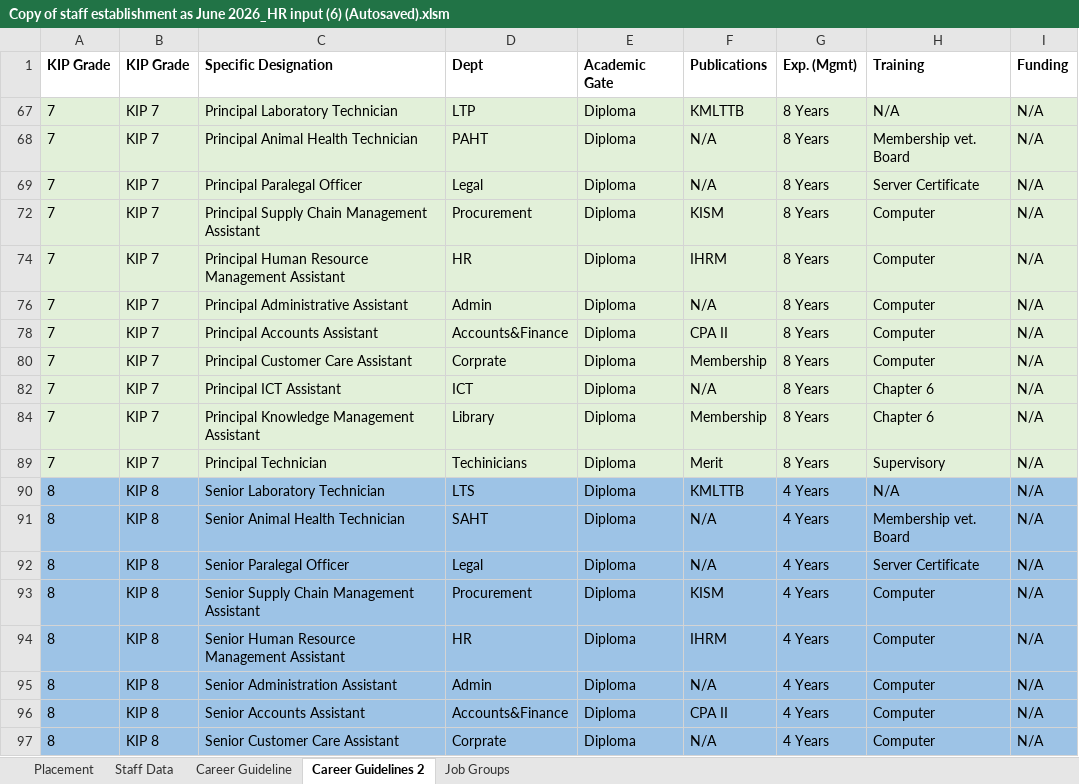
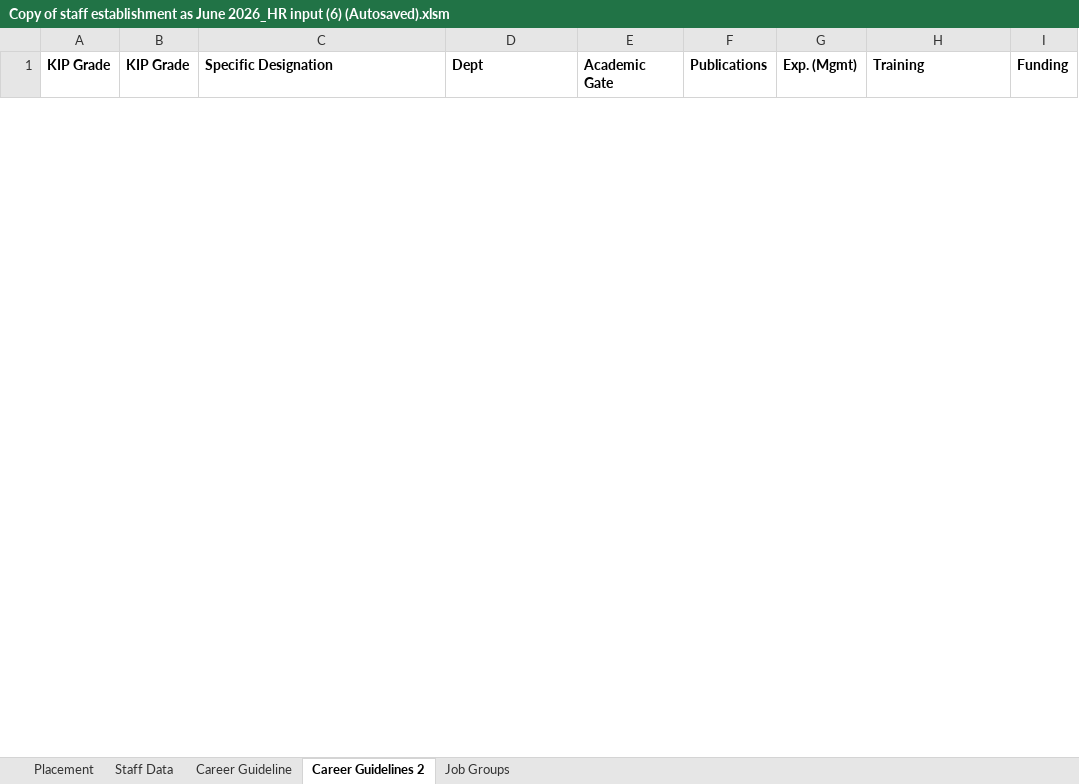
Before and after one commit to MwauraPatrick/DSAS, an Excel workbook: Projects/HR/placement (1)/Copy of staff establishment as June 2026_HR input (6) (Autosaved).xlsm, sheet Career Guidelines 2, drawn as a sheet; only a part is shown; values as stored, in another font and other column widths than the file's, no borders; removed rows and columns are numbered as before the commit, all else as after; the diff covers the shown part only; the diff names each change by its address in the sheet, - before the commit and + after, or states it on an @@ line.

```diff
--- a/Projects/HR/placement (1)/Copy of staff establishment as June 2026_HR input (6) (Autosaved).xlsm (sheet Career Guidelines 2)
+++ b/Projects/HR/placement (1)/Copy of staff establishment as June 2026_HR input (6) (Autosaved).xlsm (sheet Career Guidelines 2)
@@ row 67 hidden: 7 | KIP 7 | Principal Laboratory Technician | LTP | Diploma | KMLTTB | 8 Years | N/A | N/A @@
@@ row 68 hidden: 7 | KIP 7 | Principal Animal Health Technician | PAHT | Diploma | N/A | 8 Years | Membership vet. Board | N/A @@
@@ row 69 hidden: 7 | KIP 7 | Principal Paralegal Officer | Legal | Diploma | N/A | 8 Years | Server Certificate | N/A @@
@@ row 72 hidden: 7 | KIP 7 | Principal Supply Chain Management Assistant | Procurement | Diploma | KISM | 8 Years | Computer | N/A @@
@@ row 74 hidden: 7 | KIP 7 | Principal Human Resource Management Assistant | HR | Diploma | IHRM | 8 Years | Computer | N/A @@
@@ row 76 hidden: 7 | KIP 7 | Principal Administrative Assistant | Admin | Diploma | N/A | 8 Years | Computer | N/A @@
@@ row 78 hidden: 7 | KIP 7 | Principal Accounts Assistant | Accounts&Finance | Diploma | CPA II | 8 Years | Computer | N/A @@
@@ row 80 hidden: 7 | KIP 7 | Principal Customer Care Assistant | Corprate | Diploma | Membership | 8 Years | Computer | N/A @@
@@ row 82 hidden: 7 | KIP 7 | Principal ICT Assistant | ICT | Diploma | N/A | 8 Years | Chapter 6 | N/A @@
@@ row 84 hidden: 7 | KIP 7 | Principal Knowledge Management Assistant | Library | Diploma | Membership | 8 Years | Chapter 6 | N/A @@
@@ row 89 hidden: 7 | KIP 7 | Principal Technician | Techinicians | Diploma | Merit | 8 Years | Supervisory | N/A @@
@@ row 90 hidden: 8 | KIP 8 | Senior Laboratory Technician | LTS | Diploma | KMLTTB | 4 Years | N/A | N/A @@
@@ row 91 hidden: 8 | KIP 8 | Senior Animal Health Technician | SAHT | Diploma | N/A | 4 Years | Membership vet. Board | N/A @@
@@ row 92 hidden: 8 | KIP 8 | Senior Paralegal Officer | Legal | Diploma | N/A | 4 Years | Server Certificate | N/A @@
@@ row 93 hidden: 8 | KIP 8 | Senior Supply Chain Management Assistant | Procurement | Diploma | KISM | 4 Years | Computer | N/A @@
@@ row 94 hidden: 8 | KIP 8 | Senior Human Resource Management Assistant | HR | Diploma | IHRM | 4 Years | Computer | N/A @@
@@ row 95 hidden: 8 | KIP 8 | Senior Administration Assistant | Admin | Diploma | N/A | 4 Years | Computer | N/A @@
@@ row 96 hidden: 8 | KIP 8 | Senior Accounts Assistant | Accounts&Finance | Diploma | CPA II | 4 Years | Computer | N/A @@
@@ row 97 hidden: 8 | KIP 8 | Senior Customer Care Assistant | Corprate | Diploma | N/A | 4 Years | Computer | N/A @@
```
Also changed, not shown: 55 hidden or unhidden rows elsewhere in this sheet, sheet Staff Data, 1 other file.
